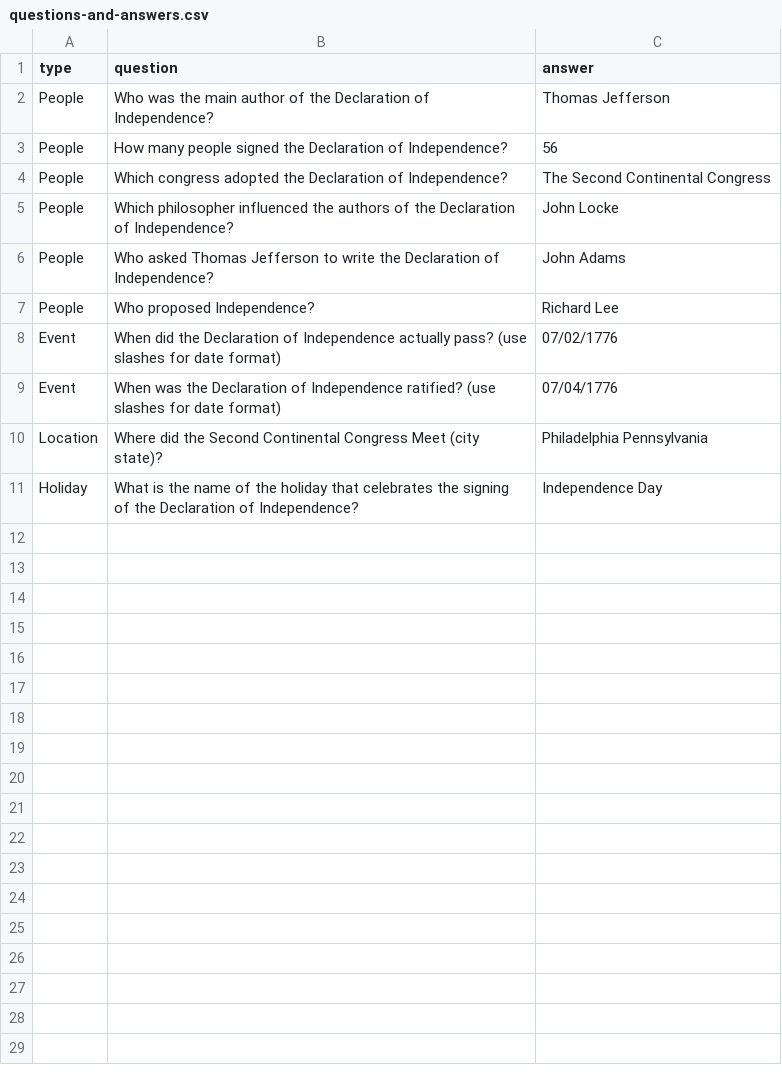
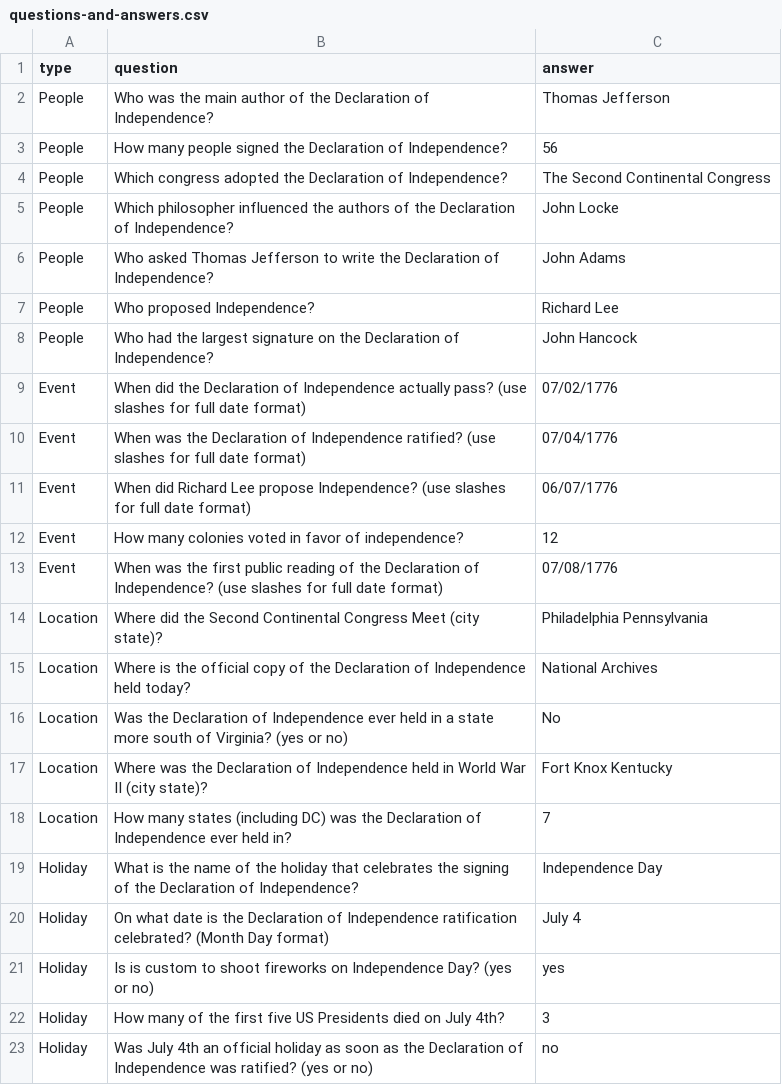
Before and after one commit to johnChandlerr/Trivial_Purfuit, a CSV file: Trivial_Purfuit/csvs/questions-and-answers.csv, drawn as a sheet.

Commit message:
Finished questions for minimal increment

```diff
--- a/Trivial_Purfuit/csvs/questions-and-answers.csv
+++ b/Trivial_Purfuit/csvs/questions-and-answers.csv
@@ -7,5 +7,17 @@ People,Who asked Thomas Jefferson to write the Declaration of Independence?,John
 People,Who proposed Independence?,Richard Lee
-Event,When did the Declaration of Independence actually pass? (use slashes for date format),07/02/1776
-Event,When was the Declaration of Independence ratified? (use slashes for date format),07/04/1776
+People,Who had the largest signature on the Declaration of Independence?,John Hancock
+Event,When did the Declaration of Independence actually pass? (use slashes for full date format),07/02/1776
+Event,When was the Declaration of Independence ratified? (use slashes for full date format),07/04/1776
+Event,When did Richard Lee propose Independence? (use slashes for full date format),06/07/1776
+Event,How many colonies voted in favor of independence?,12
+Event,When was the first public reading of the Declaration of Independence? (use slashes for full date format),07/08/1776
 Location,Where did the Second Continental Congress Meet (city state)?,Philadelphia Pennsylvania
+Location,Where is the official copy of the Declaration of Independence held today?,National Archives
+Location,Was the Declaration of Independence ever held in a state more south of Virginia? (yes or no),No
+Location,Where was the Declaration of Independence held in World War II (city state)?,Fort Knox Kentucky
+Location,How many states (including DC) was the Declaration of Independence ever held in?,7
 Holiday,What is the name of the holiday that celebrates the signing of the Declaration of Independence?,Independence Day
+Holiday,On what date is the Declaration of Independence ratification celebrated? (Month Day format),July 4
+Holiday,Is is custom to shoot fireworks on Independence Day? (yes or no),yes
+Holiday,How many of the first five US Presidents died on July 4th?,3
+Holiday,Was July 4th an official holiday as soon as the Declaration of Independence was ratified? (yes or no),no
```
